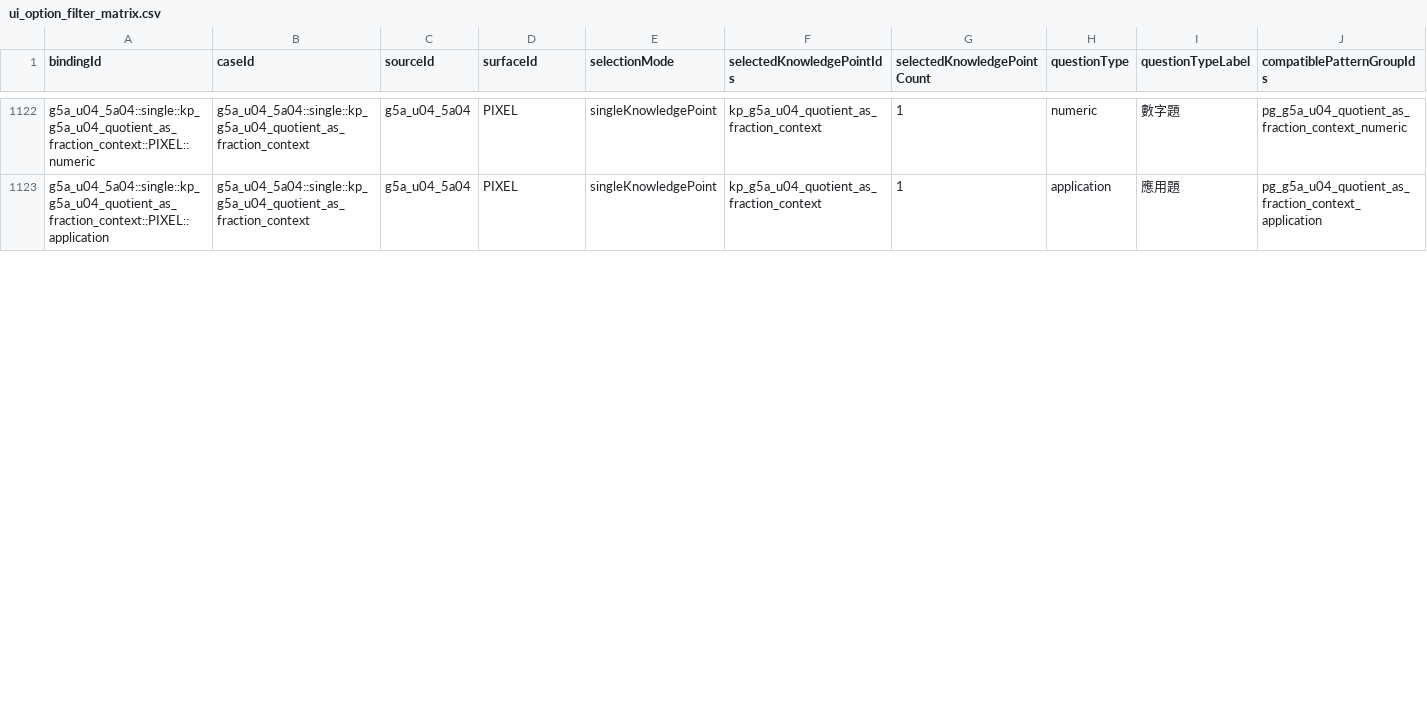
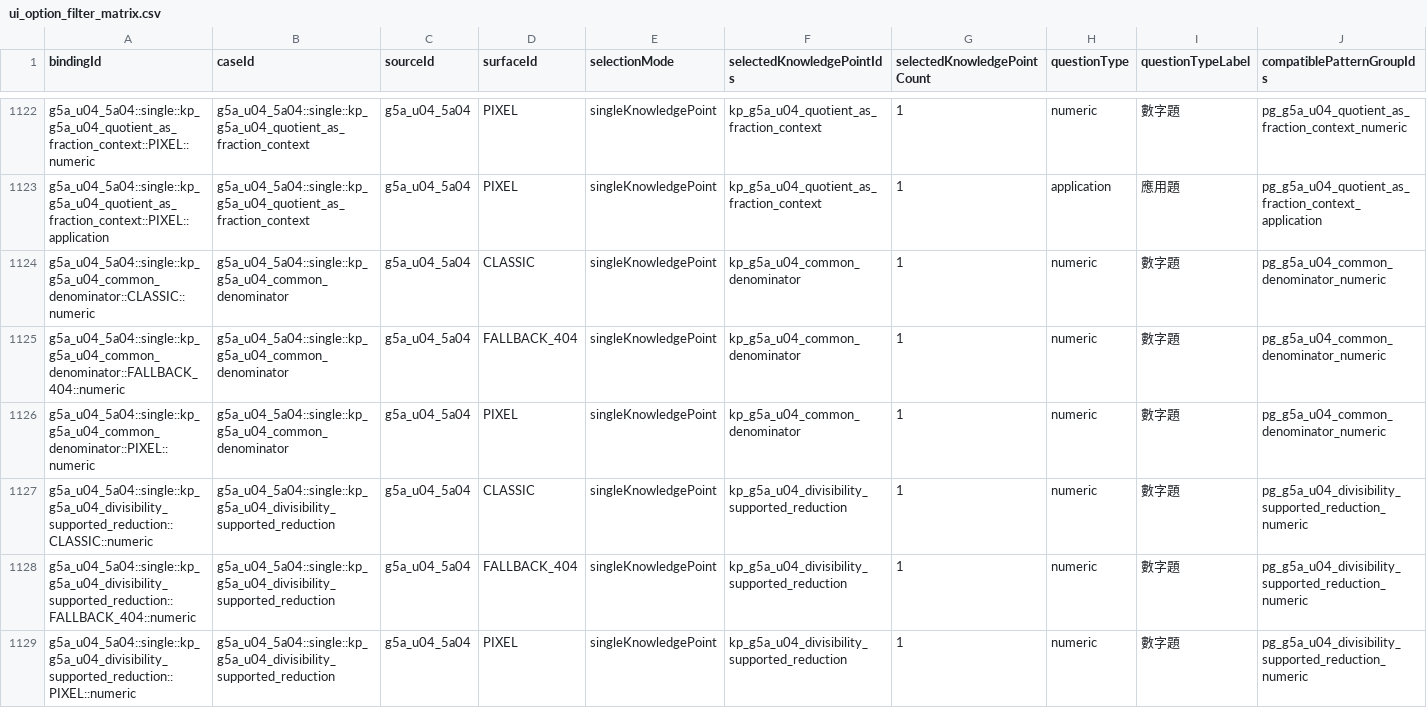
Before and after one commit to cobelinfuture-Kobel/taiwan-elementary-math-generator, a CSV file: data/curriculum/public-generation/ui_option_filter_matrix.csv, drawn as a sheet; only a part is shown, gaps mark what is left out; rows hold the shown columns only; the diff covers the shown part only; the diff names each change by its address in the sheet, - before the commit and + after, or states it on an @@ line.

```diff
--- a/data/curriculum/public-generation/ui_option_filter_matrix.csv
+++ b/data/curriculum/public-generation/ui_option_filter_matrix.csv
+row 1124: g5a_u04_5a04::single::kp_g5a_u04_common_denominator::CLASSIC::numeric | g5a_u04_5a04::single::kp_g5a_u04_common_denominator | g5a_u04_5a04 | CLASSIC | singleKnowledgePoint | kp_g5a_u04_common_denominator | 1 | numeric | 數字題 | pg_g5a_u04_common_denominator_numeric
+row 1125: g5a_u04_5a04::single::kp_g5a_u04_common_denominator::FALLBACK_404::numeric | g5a_u04_5a04::single::kp_g5a_u04_common_denominator | g5a_u04_5a04 | FALLBACK_404 | singleKnowledgePoint | kp_g5a_u04_common_denominator | 1 | numeric | 數字題 | pg_g5a_u04_common_denominator_numeric
+row 1126: g5a_u04_5a04::single::kp_g5a_u04_common_denominator::PIXEL::numeric | g5a_u04_5a04::single::kp_g5a_u04_common_denominator | g5a_u04_5a04 | PIXEL | singleKnowledgePoint | kp_g5a_u04_common_denominator | 1 | numeric | 數字題 | pg_g5a_u04_common_denominator_numeric
+row 1127: g5a_u04_5a04::single::kp_g5a_u04_divisibility_supported_reduction::CLASSIC::numeric | g5a_u04_5a04::single::kp_g5a_u04_divisibility_supported_reduction | g5a_u04_5a04 | CLASSIC | singleKnowledgePoint | kp_g5a_u04_divisibility_supported_reduction | 1 | numeric | 數字題 | pg_g5a_u04_divisibility_supported_reduction_numeric
+row 1128: g5a_u04_5a04::single::kp_g5a_u04_divisibility_supported_reduction::FALLBACK_404::numeric | g5a_u04_5a04::single::kp_g5a_u04_divisibility_supported_reduction | g5a_u04_5a04 | FALLBACK_404 | singleKnowledgePoint | kp_g5a_u04_divisibility_supported_reduction | 1 | numeric | 數字題 | pg_g5a_u04_divisibility_supported_reduction_numeric
+row 1129: g5a_u04_5a04::single::kp_g5a_u04_divisibility_supported_reduction::PIXEL::numeric | g5a_u04_5a04::single::kp_g5a_u04_divisibility_supported_reduction | g5a_u04_5a04 | PIXEL | singleKnowledgePoint | kp_g5a_u04_divisibility_supported_reduction | 1 | numeric | 數字題 | pg_g5a_u04_divisibility_supported_reduction_numeric
```
Also changed, not shown: 3 removed rows and 39 edited cells elsewhere in this file, 36 other files.
